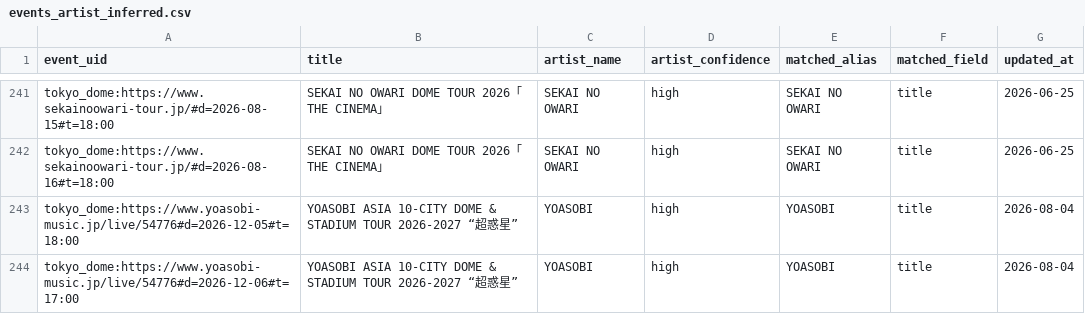
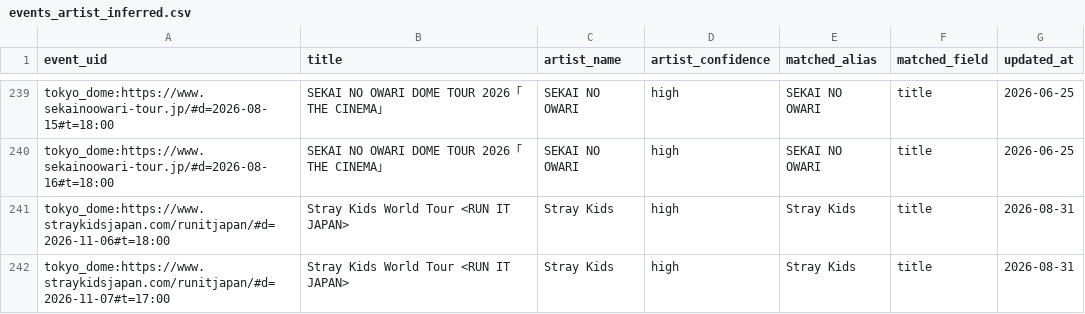
Before and after one commit to NemuKei/market-stats-viewer, a CSV file: data/events_artist_inferred.csv, drawn as a sheet; only a part is shown, gaps mark what is left out; the shorter side is filled out with more unchanged rows; the diff covers the shown part only; the diff names each change by its address in the sheet, - before the commit and + after, or states it on an @@ line.

```diff
--- a/data/events_artist_inferred.csv
+++ b/data/events_artist_inferred.csv
+row 241: tokyo_dome:https://www.straykidsjapan.com/runitjapan/#d=2026-11-06#t=18:00 | Stray Kids World Tour <RUN IT JAPAN> | Stray Kids | high | Stray Kids | title | 2026-08-31
+row 242: tokyo_dome:https://www.straykidsjapan.com/runitjapan/#d=2026-11-07#t=17:00 | Stray Kids World Tour <RUN IT JAPAN> | Stray Kids | high | Stray Kids | title | 2026-08-31
```
Also changed, not shown: 4 added rows, 3 removed rows and 8 edited cells elsewhere in this file, 4 other files.
